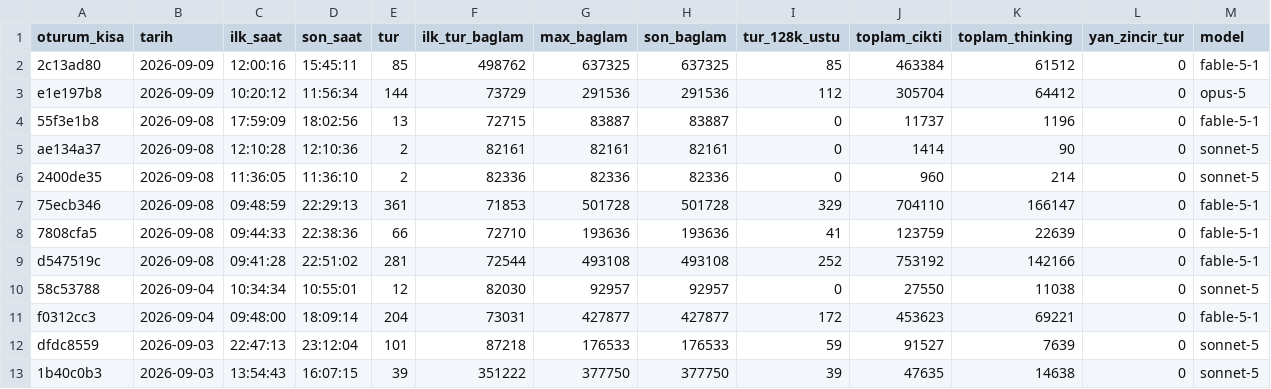
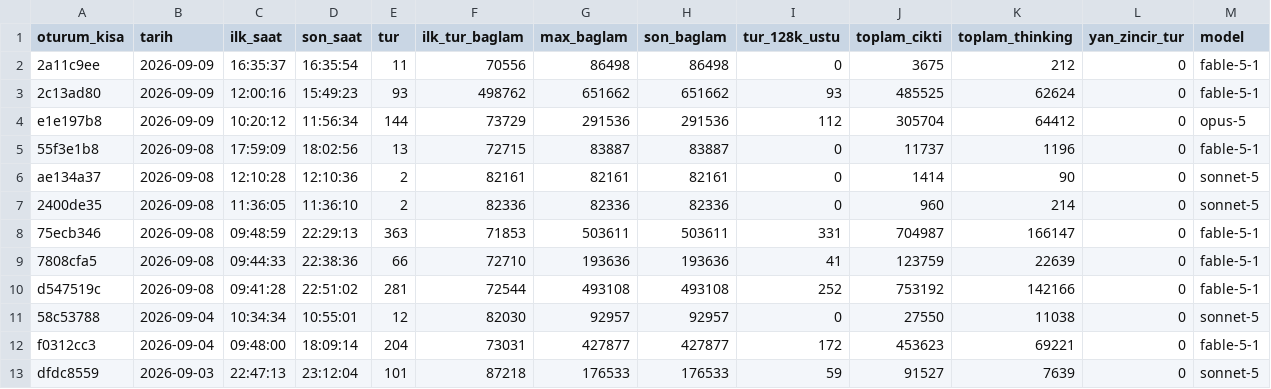
Before and after one commit to salihsahinin/sistem, a CSV file: veri/gorunum/v_baglam_seyri.csv, drawn as a sheet; only a part is shown; the shorter side is filled out with more unchanged rows.

```diff
--- a/veri/gorunum/v_baglam_seyri.csv
+++ b/veri/gorunum/v_baglam_seyri.csv
@@ -1,3 +1,4 @@
 oturum_kisa,tarih,ilk_saat,son_saat,tur,ilk_tur_baglam,max_baglam,son_baglam,tur_128k_ustu,toplam_cikti,toplam_thinking,yan_zincir_tur,model
-2c13ad80,2026-09-09,12:00:16,15:45:11,85,498762,637325,637325,85,463384,61512,0,fable-5-1
+2a11c9ee,2026-09-09,16:35:37,16:35:54,11,70556,86498,86498,0,3675,212,0,fable-5-1
+2c13ad80,2026-09-09,12:00:16,15:49:23,93,498762,651662,651662,93,485525,62624,0,fable-5-1
 e1e197b8,2026-09-09,10:20:12,11:56:34,144,73729,291536,291536,112,305704,64412,0,opus-5
@@ -6,3 +7,3 @@ ae134a37,2026-09-08,12:10:28,12:10:36,2,82161,82161,82161,0,1414,90,0,sonnet-5
 2400de35,2026-09-08,11:36:05,11:36:10,2,82336,82336,82336,0,960,214,0,sonnet-5
-75ecb346,2026-09-08,09:48:59,22:29:13,361,71853,501728,501728,329,704110,166147,0,fable-5-1
+75ecb346,2026-09-08,09:48:59,22:29:13,363,71853,503611,503611,331,704987,166147,0,fable-5-1
 7808cfa5,2026-09-08,09:44:33,22:38:36,66,72710,193636,193636,41,123759,22639,0,fable-5-1
```
Also changed, not shown: veri/gorunum/v_amb_acilis_brifi.csv, veri/gorunum/v_hareket_gunluk.csv, 47 other files.
